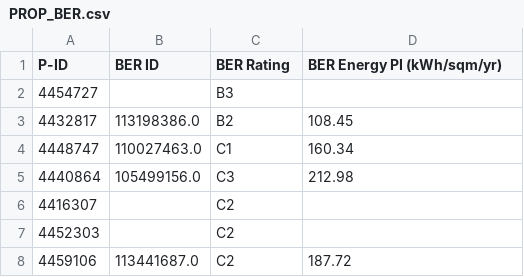
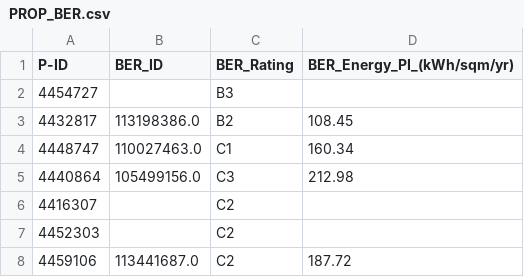
Before and after one commit to Group-R-NCI-DAP-2020/Output, a CSV file: CSfiles/Data/Final Data/PROP_BER.csv, drawn as a sheet; only a part is shown.

Commit message:
Update PROP_BER.csv

```diff
--- a/CSfiles/Data/Final Data/PROP_BER.csv
+++ b/CSfiles/Data/Final Data/PROP_BER.csv
@@ -1,2 +1,2 @@
-P-ID,BER ID,BER Rating,BER Energy PI (kWh/sqm/yr)
+P-ID,BER_ID,BER_Rating,BER_Energy_PI_(kWh/sqm/yr)
 4454727,,B3,
```
